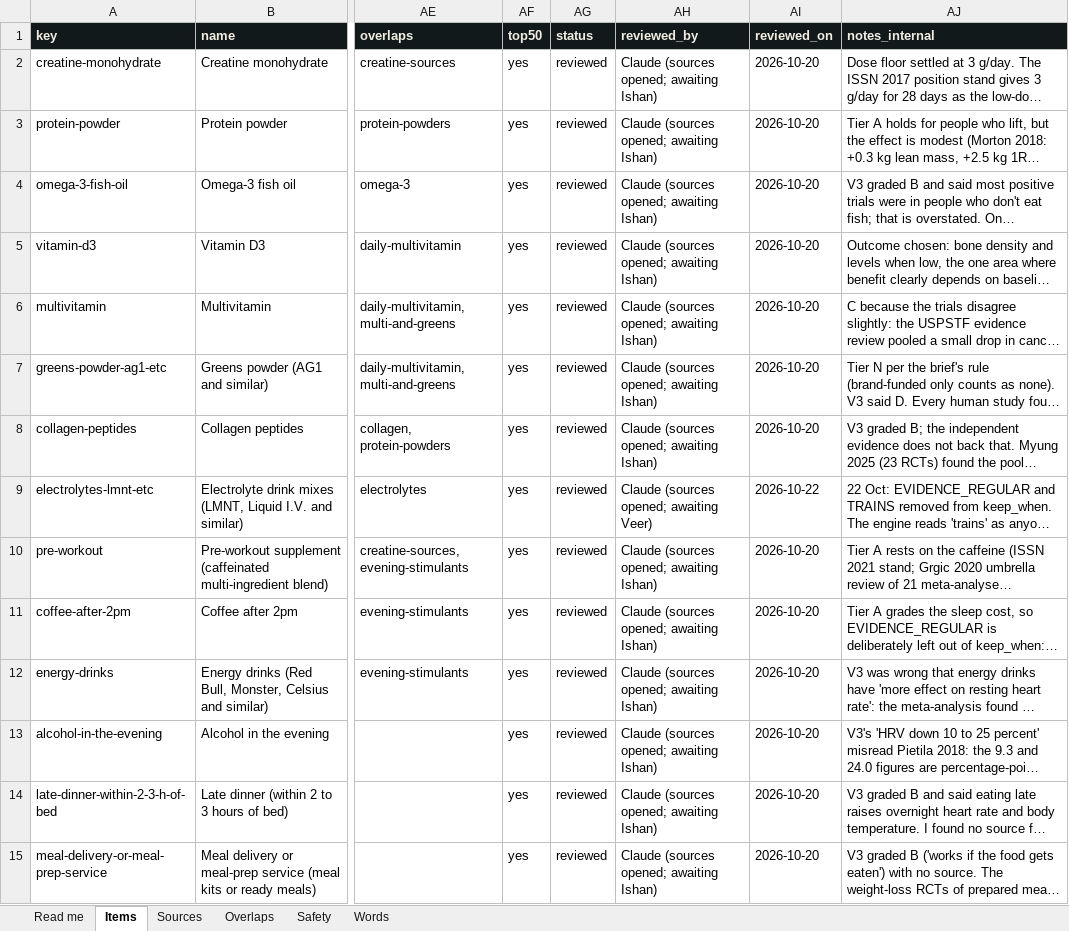
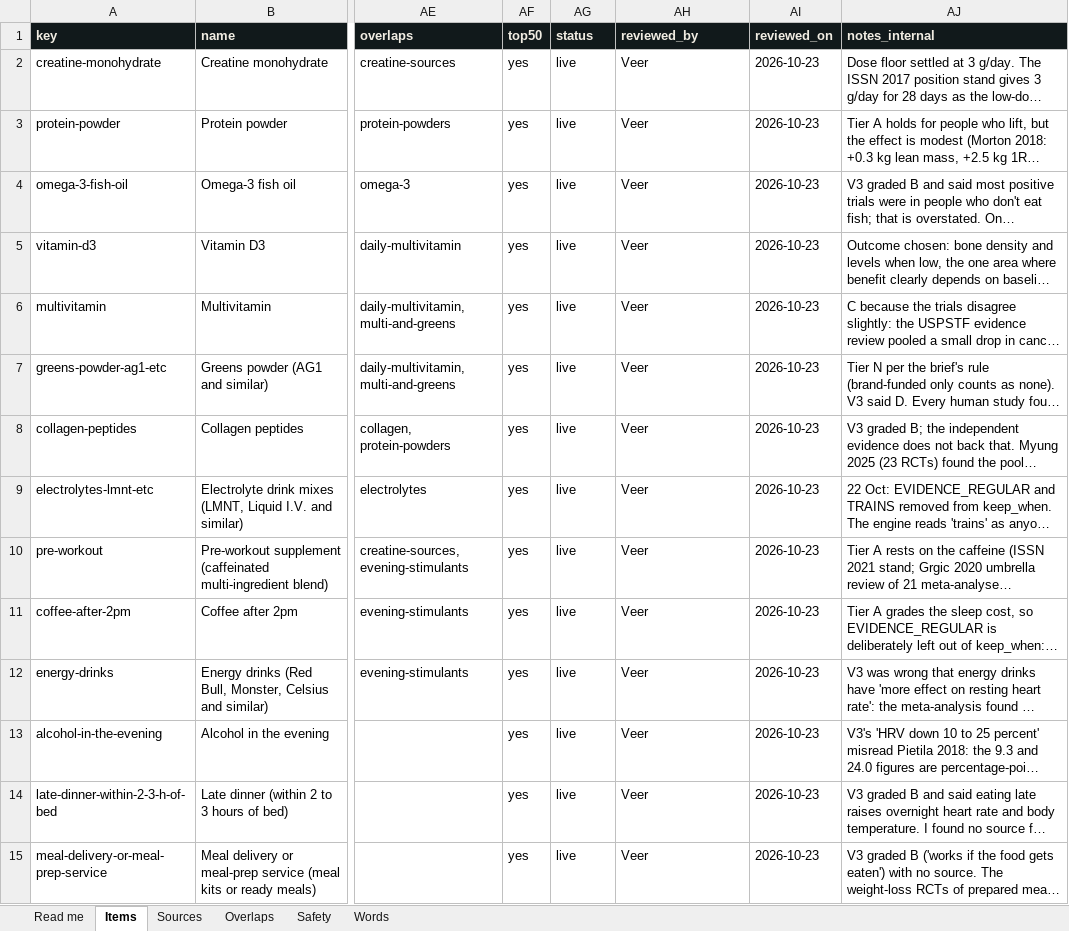
Before and after one commit to distillAI-maker/distillV1, an Excel workbook: data/Routing-Table_V4.xlsx, sheet Items, drawn as a sheet; only a part is shown, gaps mark what is left out; long unchanged cells end in …; values as stored, in another font and other column widths than the file's, no borders; the diff covers the shown part only; the diff names each change by its address in the sheet, - before the commit and + after, or states it on an @@ line.

```diff
--- a/data/Routing-Table_V4.xlsx (sheet Items)
+++ b/data/Routing-Table_V4.xlsx (sheet Items)
-AG2:AG15 (status): reviewed
+AG2:AG15 (status): live
-AH2:AH8 (reviewed_by): Claude (sources opened; awaiting Ishan)
+AH2:AH8 (reviewed_by): Veer
-AI2:AI8 (reviewed_on): 2026-10-20
+AI2:AI8 (reviewed_on): 2026-10-23
-AH9 (reviewed_by): Claude (sources opened; awaiting Veer)
+AH9 (reviewed_by): Veer
-AI9 (reviewed_on): 2026-10-22
+AI9 (reviewed_on): 2026-10-23
-AH10:AH15 (reviewed_by): Claude (sources opened; awaiting Ishan)
+AH10:AH15 (reviewed_by): Veer
-AI10:AI15 (reviewed_on): 2026-10-20
+AI10:AI15 (reviewed_on): 2026-10-23
```
Also changed, not shown: 426 edited cells elsewhere in this sheet, 10 other files.
